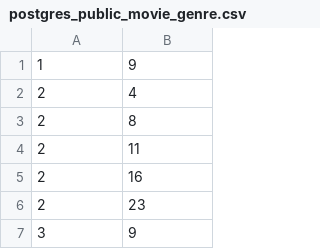
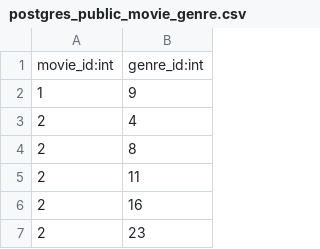
Before and after one commit to victorpedrocs/cuda-ra, a CSV file: data/imdb_5k/csv_dump/postgres_public_movie_genre.csv, drawn as a sheet; only a part is shown; the shorter side is filled out with more unchanged rows.

```diff
--- a/data/imdb_5k/csv_dump/postgres_public_movie_genre.csv
+++ b/data/imdb_5k/csv_dump/postgres_public_movie_genre.csv
@@ -1 +1,2 @@
+movie_id:int,genre_id:int
 1,9
```
Also changed, not shown: data/imdb_5k/csv_dump/postgres_public_actor.csv, data/imdb_5k/csv_dump/postgres_public_actor_movie.csv, 19 other files.
